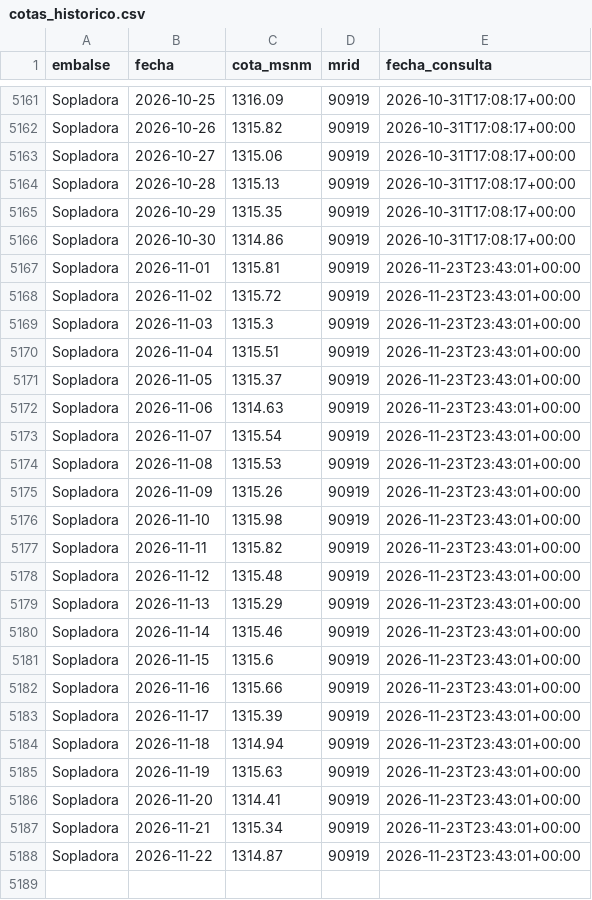
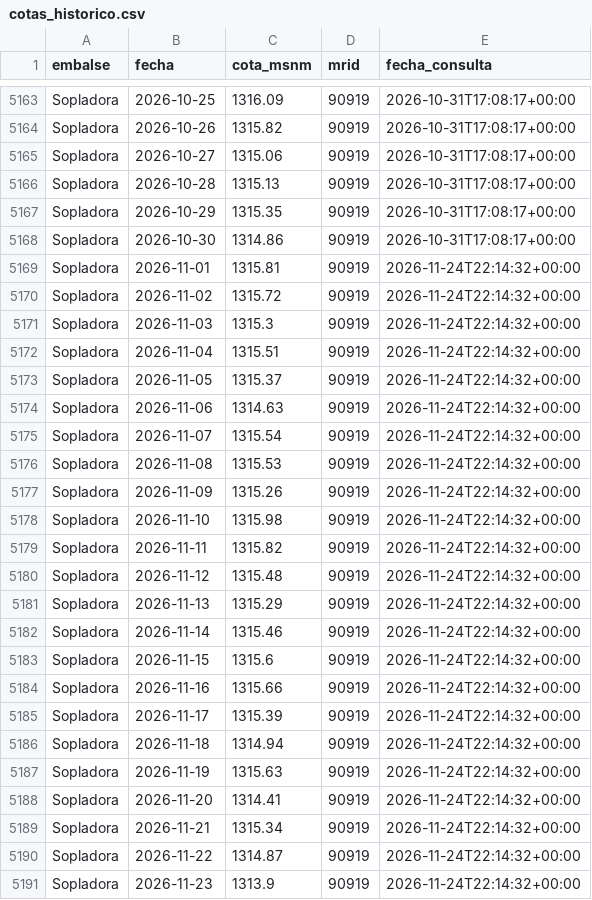
Before and after one commit to jordanvt18/cotas-embalses-ecuador, a CSV file: docs/datos/cotas_historico.csv, drawn as a sheet; only a part is shown, gaps mark what is left out; the diff covers the shown part only.

```diff
--- a/docs/datos/cotas_historico.csv
+++ b/docs/datos/cotas_historico.csv
@@ -5166,23 +5168,24 @@ Sopladora,2026-10-29,1315.35,90919,2026-10-31T17:08:17+00:00
 Sopladora,2026-10-30,1314.86,90919,2026-10-31T17:08:17+00:00
-Sopladora,2026-11-01,1315.81,90919,2026-11-23T23:43:01+00:00
-Sopladora,2026-11-02,1315.72,90919,2026-11-23T23:43:01+00:00
-Sopladora,2026-11-03,1315.3,90919,2026-11-23T23:43:01+00:00
-Sopladora,2026-11-04,1315.51,90919,2026-11-23T23:43:01+00:00
-Sopladora,2026-11-05,1315.37,90919,2026-11-23T23:43:01+00:00
-Sopladora,2026-11-06,1314.63,90919,2026-11-23T23:43:01+00:00
-Sopladora,2026-11-07,1315.54,90919,2026-11-23T23:43:01+00:00
-Sopladora,2026-11-08,1315.53,90919,2026-11-23T23:43:01+00:00
-Sopladora,2026-11-09,1315.26,90919,2026-11-23T23:43:01+00:00
-Sopladora,2026-11-10,1315.98,90919,2026-11-23T23:43:01+00:00
-Sopladora,2026-11-11,1315.82,90919,2026-11-23T23:43:01+00:00
-Sopladora,2026-11-12,1315.48,90919,2026-11-23T23:43:01+00:00
-Sopladora,2026-11-13,1315.29,90919,2026-11-23T23:43:01+00:00
-Sopladora,2026-11-14,1315.46,90919,2026-11-23T23:43:01+00:00
-Sopladora,2026-11-15,1315.6,90919,2026-11-23T23:43:01+00:00
-Sopladora,2026-11-16,1315.66,90919,2026-11-23T23:43:01+00:00
-Sopladora,2026-11-17,1315.39,90919,2026-11-23T23:43:01+00:00
-Sopladora,2026-11-18,1314.94,90919,2026-11-23T23:43:01+00:00
-Sopladora,2026-11-19,1315.63,90919,2026-11-23T23:43:01+00:00
-Sopladora,2026-11-20,1314.41,90919,2026-11-23T23:43:01+00:00
-Sopladora,2026-11-21,1315.34,90919,2026-11-23T23:43:01+00:00
-Sopladora,2026-11-22,1314.87,90919,2026-11-23T23:43:01+00:00
+Sopladora,2026-11-01,1315.81,90919,2026-11-24T22:14:32+00:00
+Sopladora,2026-11-02,1315.72,90919,2026-11-24T22:14:32+00:00
+Sopladora,2026-11-03,1315.3,90919,2026-11-24T22:14:32+00:00
+Sopladora,2026-11-04,1315.51,90919,2026-11-24T22:14:32+00:00
+Sopladora,2026-11-05,1315.37,90919,2026-11-24T22:14:32+00:00
+Sopladora,2026-11-06,1314.63,90919,2026-11-24T22:14:32+00:00
+Sopladora,2026-11-07,1315.54,90919,2026-11-24T22:14:32+00:00
+Sopladora,2026-11-08,1315.53,90919,2026-11-24T22:14:32+00:00
+Sopladora,2026-11-09,1315.26,90919,2026-11-24T22:14:32+00:00
+Sopladora,2026-11-10,1315.98,90919,2026-11-24T22:14:32+00:00
+Sopladora,2026-11-11,1315.82,90919,2026-11-24T22:14:32+00:00
+Sopladora,2026-11-12,1315.48,90919,2026-11-24T22:14:32+00:00
+Sopladora,2026-11-13,1315.29,90919,2026-11-24T22:14:32+00:00
+Sopladora,2026-11-14,1315.46,90919,2026-11-24T22:14:32+00:00
+Sopladora,2026-11-15,1315.6,90919,2026-11-24T22:14:32+00:00
+Sopladora,2026-11-16,1315.66,90919,2026-11-24T22:14:32+00:00
+Sopladora,2026-11-17,1315.39,90919,2026-11-24T22:14:32+00:00
+Sopladora,2026-11-18,1314.94,90919,2026-11-24T22:14:32+00:00
+Sopladora,2026-11-19,1315.63,90919,2026-11-24T22:14:32+00:00
+Sopladora,2026-11-20,1314.41,90919,2026-11-24T22:14:32+00:00
+Sopladora,2026-11-21,1315.34,90919,2026-11-24T22:14:32+00:00
+Sopladora,2026-11-22,1314.87,90919,2026-11-24T22:14:32+00:00
+Sopladora,2026-11-23,1313.9,90919,2026-11-24T22:14:32+00:00
```
Also changed, not shown: 2 added rows and 44 edited cells elsewhere in this file, data/generacion/generacion_cenace.csv, data/raw/cotas_historico.csv, 18 other files.
